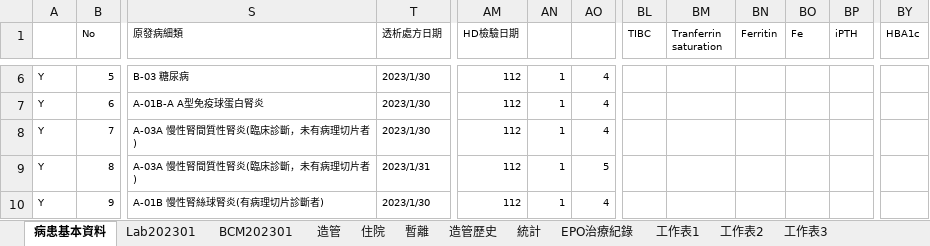
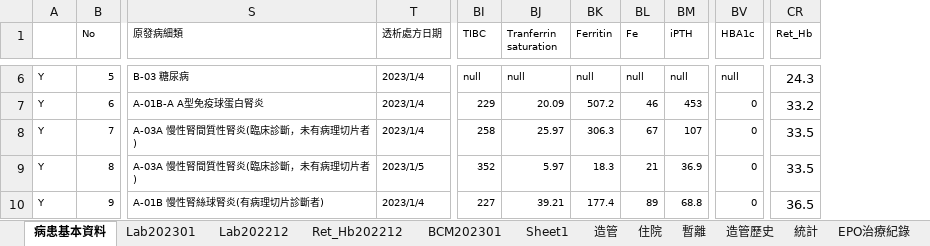
Before and after one commit to cctroc/fmct2020, an Excel workbook: fmct_xlsx folder/fmct202301.xlsx, sheet 病患基本資料, drawn as a sheet; only a part is shown, gaps mark what is left out; values as stored, in another font and other column widths than the file's, no borders; removed rows and columns are numbered as before the commit, all else as after; the diff covers the shown part only; the diff names each change by its address in the sheet, - before the commit and + after, or states it on an @@ line.

```diff
--- a/fmct_xlsx folder/fmct202301.xlsx (sheet 病患基本資料)
+++ b/fmct_xlsx folder/fmct202301.xlsx (sheet 病患基本資料)
+sheet tab: Lab202212
+sheet tab: Ret_Hb202212
+sheet tab: Sheet1
-column AM (HD檢驗日期), rows 6-10: all 112
-column AN, rows 6-10: all 1
-column AO, rows 6-10: 4 | 4 | 4 | 5 | 4
+column CR (Ret_Hb), rows 6-10: 24.3 | 33.2 | 33.5 | 33.5 | 36.5
-T6:T8 (透析處方日期): 2023/1/30
+T6:T8 (透析處方日期): 2023/1/4
-BI6 (TIBC): (empty)
+BI6 (TIBC): null
-BJ6 (Tranferrin saturation): (empty)
+BJ6 (Tranferrin saturation): null
-BK6 (Ferritin): (empty)
+BK6 (Ferritin): null
-BL6 (Fe): (empty)
+BL6 (Fe): null
-BM6 (iPTH): (empty)
+BM6 (iPTH): null
-BV6 (HBA1c): (empty)
+BV6 (HBA1c): null
-BI7 (TIBC): (empty)
+BI7 (TIBC): 229
-BJ7 (Tranferrin saturation): (empty)
+BJ7 (Tranferrin saturation): 20.09
-BK7 (Ferritin): (empty)
+BK7 (Ferritin): 507.2
-BL7 (Fe): (empty)
+BL7 (Fe): 46
-BM7 (iPTH): (empty)
+BM7 (iPTH): 453
-BV7:BV10 (HBA1c): (empty)
+BV7:BV10 (HBA1c): 0
-BI8 (TIBC): (empty)
+BI8 (TIBC): 258
-BJ8 (Tranferrin saturation): (empty)
+BJ8 (Tranferrin saturation): 25.97
-BK8 (Ferritin): (empty)
+BK8 (Ferritin): 306.3
-BL8 (Fe): (empty)
+BL8 (Fe): 67
-BM8 (iPTH): (empty)
+BM8 (iPTH): 107
-T9 (透析處方日期): 2023/1/31
+T9 (透析處方日期): 2023/1/5
-BI9 (TIBC): (empty)
+BI9 (TIBC): 352
-BJ9 (Tranferrin saturation): (empty)
+BJ9 (Tranferrin saturation): 5.97
-BK9 (Ferritin): (empty)
+BK9 (Ferritin): 18.3
-BL9 (Fe): (empty)
+BL9 (Fe): 21
-BM9 (iPTH): (empty)
+BM9 (iPTH): 36.9
-T10 (透析處方日期): 2023/1/30
+T10 (透析處方日期): 2023/1/4
-BI10 (TIBC): (empty)
+BI10 (TIBC): 227
-BJ10 (Tranferrin saturation): (empty)
+BJ10 (Tranferrin saturation): 39.21
-BK10 (Ferritin): (empty)
+BK10 (Ferritin): 177.4
-BL10 (Fe): (empty)
+BL10 (Fe): 89
-BM10 (iPTH): (empty)
+BM10 (iPTH): 68.8
```
Also changed, not shown: 1757 edited cells elsewhere in this sheet, sheet Lab202301, fmct_xlsx folder/fmct202302.xlsx, 30 other files.
